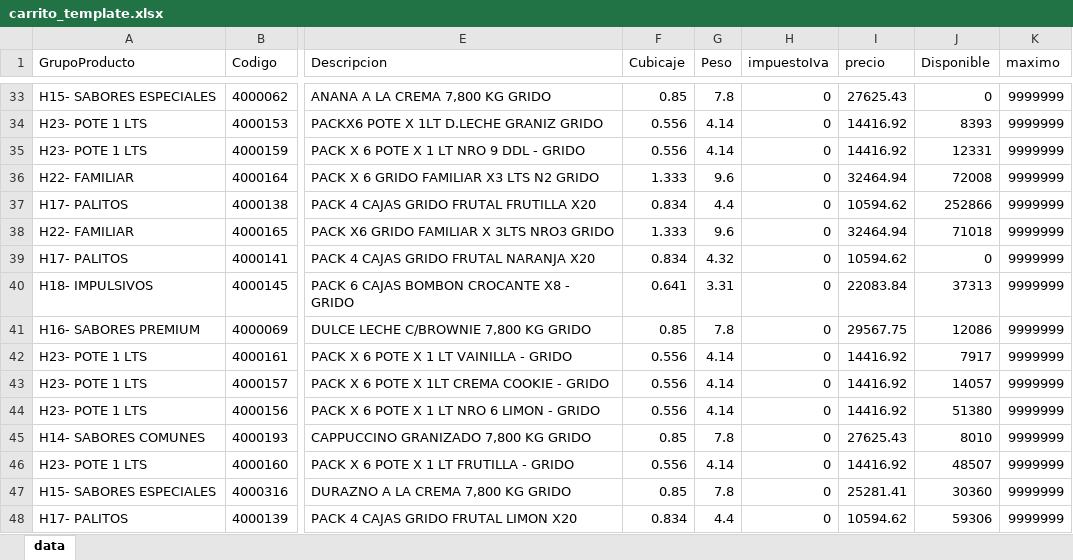
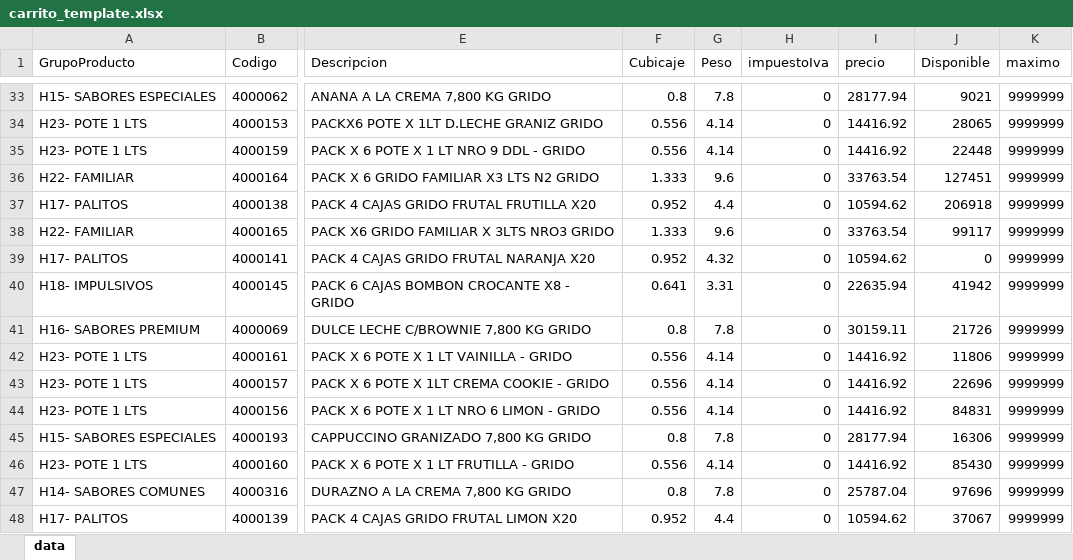
Before and after one commit to ayankilevich-cpu/grido-pedido-semanal, an Excel workbook: data/carrito_template.xlsx, sheet data, drawn as a sheet; only a part is shown, gaps mark what is left out; values as stored, in another font and other column widths than the file's, no borders; the diff covers the shown part only; the diff names each change by its address in the sheet, - before the commit and + after, or states it on an @@ line.

```diff
--- a/data/carrito_template.xlsx (sheet data)
+++ b/data/carrito_template.xlsx (sheet data)
-F33 (Cubicaje): 0.85
+F33 (Cubicaje): 0.8
-I33 (precio): 27625.43
+I33 (precio): 28177.94
-J33 (Disponible): 0
+J33 (Disponible): 9021
-J34 (Disponible): 8393
+J34 (Disponible): 28065
-J35 (Disponible): 12331
+J35 (Disponible): 22448
-I36 (precio): 32464.94
+I36 (precio): 33763.54
-J36 (Disponible): 72008
+J36 (Disponible): 127451
-F37 (Cubicaje): 0.834
+F37 (Cubicaje): 0.952
-J37 (Disponible): 252866
+J37 (Disponible): 206918
-I38 (precio): 32464.94
+I38 (precio): 33763.54
-J38 (Disponible): 71018
+J38 (Disponible): 99117
-F39 (Cubicaje): 0.834
+F39 (Cubicaje): 0.952
-I40 (precio): 22083.84
+I40 (precio): 22635.94
-J40 (Disponible): 37313
+J40 (Disponible): 41942
-F41 (Cubicaje): 0.85
+F41 (Cubicaje): 0.8
-I41 (precio): 29567.75
+I41 (precio): 30159.11
-J41 (Disponible): 12086
+J41 (Disponible): 21726
-J42 (Disponible): 7917
+J42 (Disponible): 11806
-J43 (Disponible): 14057
+J43 (Disponible): 22696
-J44 (Disponible): 51380
+J44 (Disponible): 84831
-A45 (GrupoProducto): H14- SABORES COMUNES
+A45 (GrupoProducto): H15- SABORES ESPECIALES
-F45 (Cubicaje): 0.85
+F45 (Cubicaje): 0.8
-I45 (precio): 27625.43
+I45 (precio): 28177.94
-J45 (Disponible): 8010
+J45 (Disponible): 16306
-J46 (Disponible): 48507
+J46 (Disponible): 85430
-A47 (GrupoProducto): H15- SABORES ESPECIALES
+A47 (GrupoProducto): H14- SABORES COMUNES
-F47 (Cubicaje): 0.85
+F47 (Cubicaje): 0.8
-I47 (precio): 25281.41
+I47 (precio): 25787.04
-J47 (Disponible): 30360
+J47 (Disponible): 97696
-F48 (Cubicaje): 0.834
+F48 (Cubicaje): 0.952
-J48 (Disponible): 59306
+J48 (Disponible): 37067
```
Also changed, not shown: 21 added rows, 10 removed rows and 499 edited cells elsewhere in this sheet, 2 other files.
